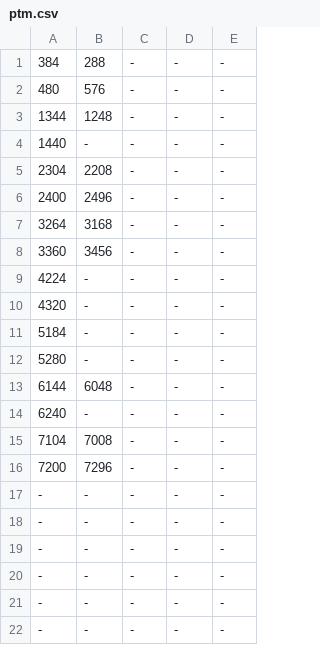
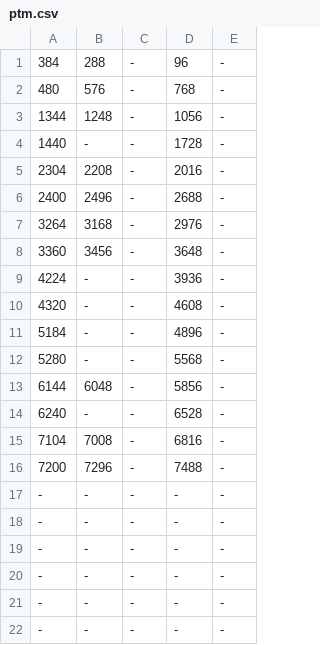
Before and after one commit to ikle/plastique, a CSV file: fuzzer/db/atmel/f1502/ptm.csv, drawn as a sheet; only a part is shown.

```diff
--- a/fuzzer/db/atmel/f1502/ptm.csv
+++ b/fuzzer/db/atmel/f1502/ptm.csv
@@ -1,17 +1,17 @@
-384,288,-,-,-
-480,576,-,-,-
-1344,1248,-,-,-
-1440,-,-,-,-
-2304,2208,-,-,-
-2400,2496,-,-,-
-3264,3168,-,-,-
-3360,3456,-,-,-
-4224,-,-,-,-
-4320,-,-,-,-
-5184,-,-,-,-
-5280,-,-,-,-
-6144,6048,-,-,-
-6240,-,-,-,-
-7104,7008,-,-,-
-7200,7296,-,-,-
+384,288,-,96,-
+480,576,-,768,-
+1344,1248,-,1056,-
+1440,-,-,1728,-
+2304,2208,-,2016,-
+2400,2496,-,2688,-
+3264,3168,-,2976,-
+3360,3456,-,3648,-
+4224,-,-,3936,-
+4320,-,-,4608,-
+5184,-,-,4896,-
+5280,-,-,5568,-
+6144,6048,-,5856,-
+6240,-,-,6528,-
+7104,7008,-,6816,-
+7200,7296,-,7488,-
 -,-,-,-,-
```
Also changed, not shown: fuzzer/db/atmel/f1502/mcc.csv, 2 other files.
